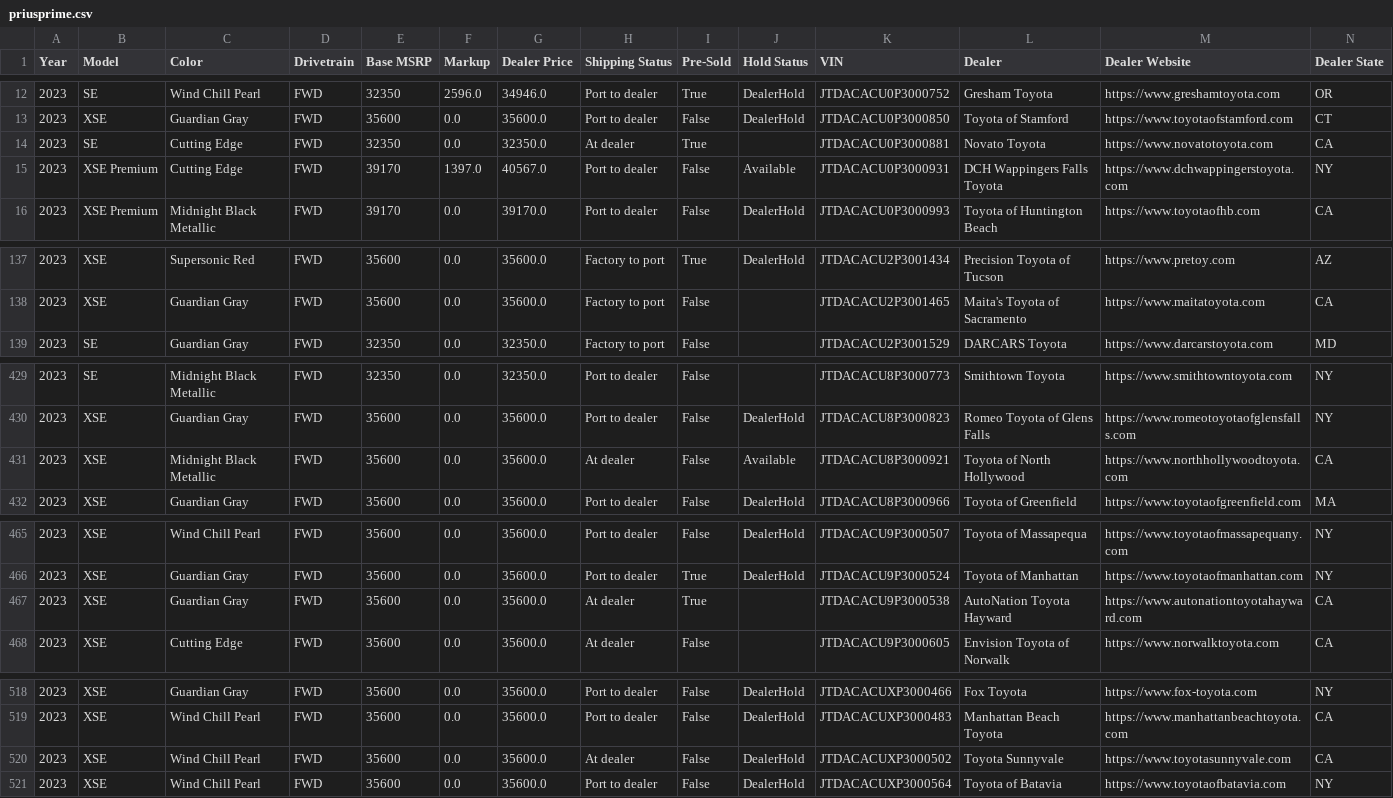
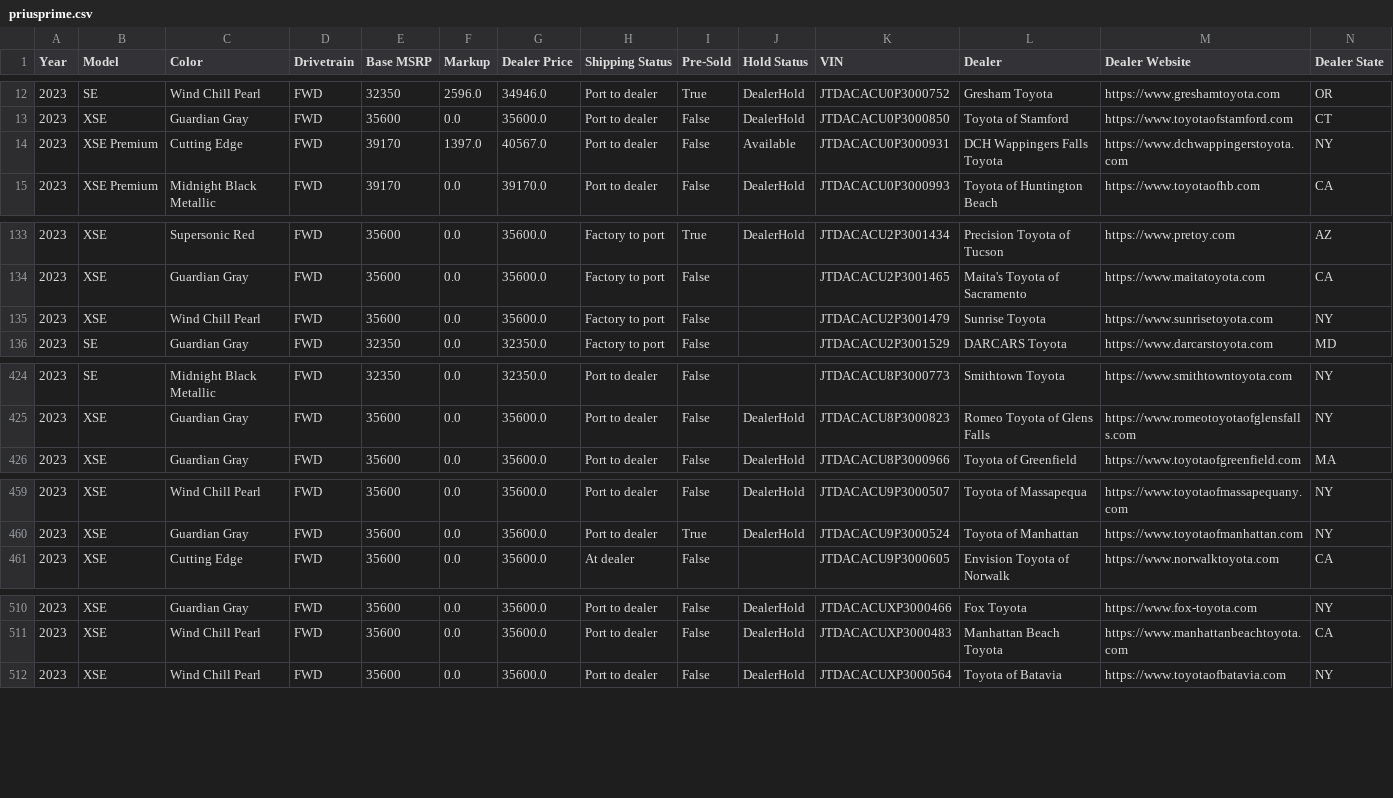
Before and after one commit to major/yotagrabber, a CSV file: output/priusprime.csv, drawn as a sheet; only a part is shown, gaps mark what is left out; removed rows and columns are numbered as before the commit, all else as after; rows hold the shown columns only; the diff covers the shown part only; the diff names each change by its address in the sheet, - before the commit and + after, or states it on an @@ line.

```diff
--- a/output/priusprime.csv
+++ b/output/priusprime.csv
-row 14: 2023 | SE | Cutting Edge | FWD | 32350 | 0.0 | 32350.0 | At dealer | True |  | JTDACACU0P3000881 | Novato Toyota | https://www.novatotoyota.com | CA
+row 135: 2023 | XSE | Wind Chill Pearl | FWD | 35600 | 0.0 | 35600.0 | Factory to port | False |  | JTDACACU2P3001479 | Sunrise Toyota | https://www.sunrisetoyota.com | NY
-row 431: 2023 | XSE | Midnight Black Metallic | FWD | 35600 | 0.0 | 35600.0 | At dealer | False | Available | JTDACACU8P3000921 | Toyota of North Hollywood | https://www.northhollywoodtoyota.com | CA
-row 467: 2023 | XSE | Guardian Gray | FWD | 35600 | 0.0 | 35600.0 | At dealer | True |  | JTDACACU9P3000538 | AutoNation Toyota Hayward | https://www.autonationtoyotahayward.com | CA
-row 520: 2023 | XSE | Wind Chill Pearl | FWD | 35600 | 0.0 | 35600.0 | At dealer | False | DealerHold | JTDACACUXP3000502 | Toyota Sunnyvale | https://www.toyotasunnyvale.com | CA
```
Also changed, not shown: 7 removed rows and 15 edited cells elsewhere in this file, 1 other file.
